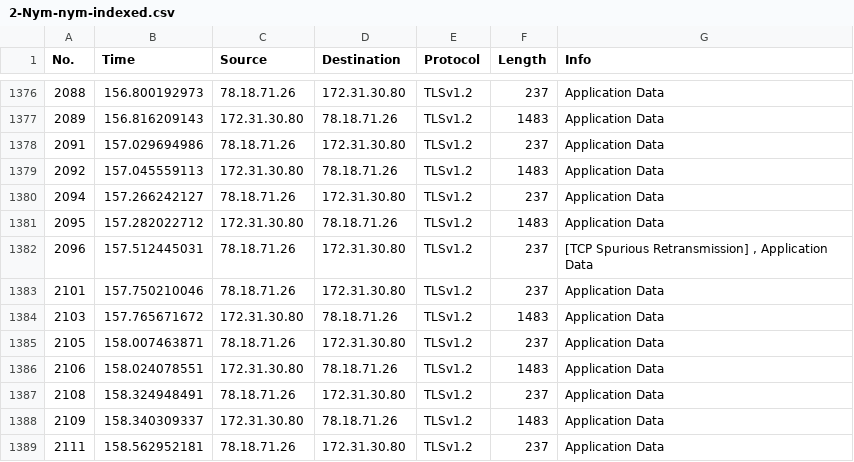
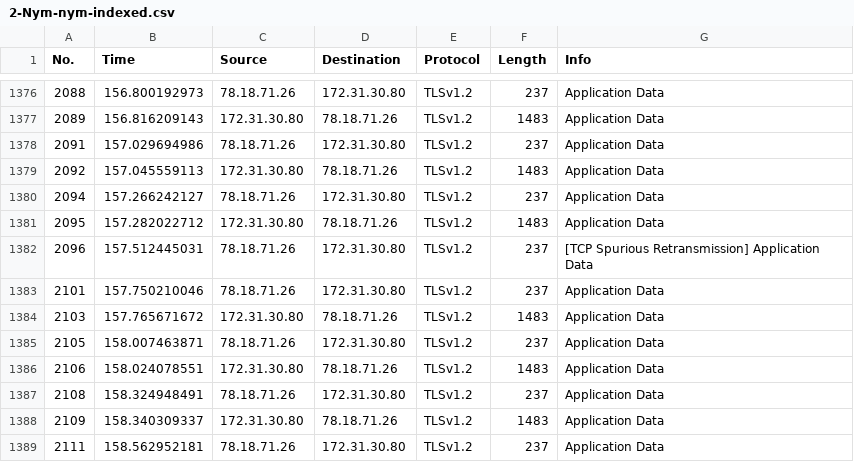
Before and after one commit to dyllew3/Timing-Attacks-Against-Opennym, a CSV file: Testing/Timing-Operations-Results/2-Nym-nym-indexed.csv, drawn as a sheet; only a part is shown, gaps mark what is left out; the diff covers the shown part only.

```diff
--- a/Testing/Timing-Operations-Results/2-Nym-nym-indexed.csv
+++ b/Testing/Timing-Operations-Results/2-Nym-nym-indexed.csv
@@ -1381,3 +1381,3 @@
 "2095","157.282022712","172.31.30.80","78.18.71.26","TLSv1.2","1483","Application Data"
-"2096","157.512445031","78.18.71.26","172.31.30.80","TLSv1.2","237","[TCP Spurious Retransmission] , Application Data"
+"2096","157.512445031","78.18.71.26","172.31.30.80","TLSv1.2","237","[TCP Spurious Retransmission] Application Data"
 "2101","157.750210046","78.18.71.26","172.31.30.80","TLSv1.2","237","Application Data"
```
Also changed, not shown: 30 edited cells elsewhere in this file, Testing/Timing-Operations-Results/3-Rating-nym-domain.csv, 13 other files.
